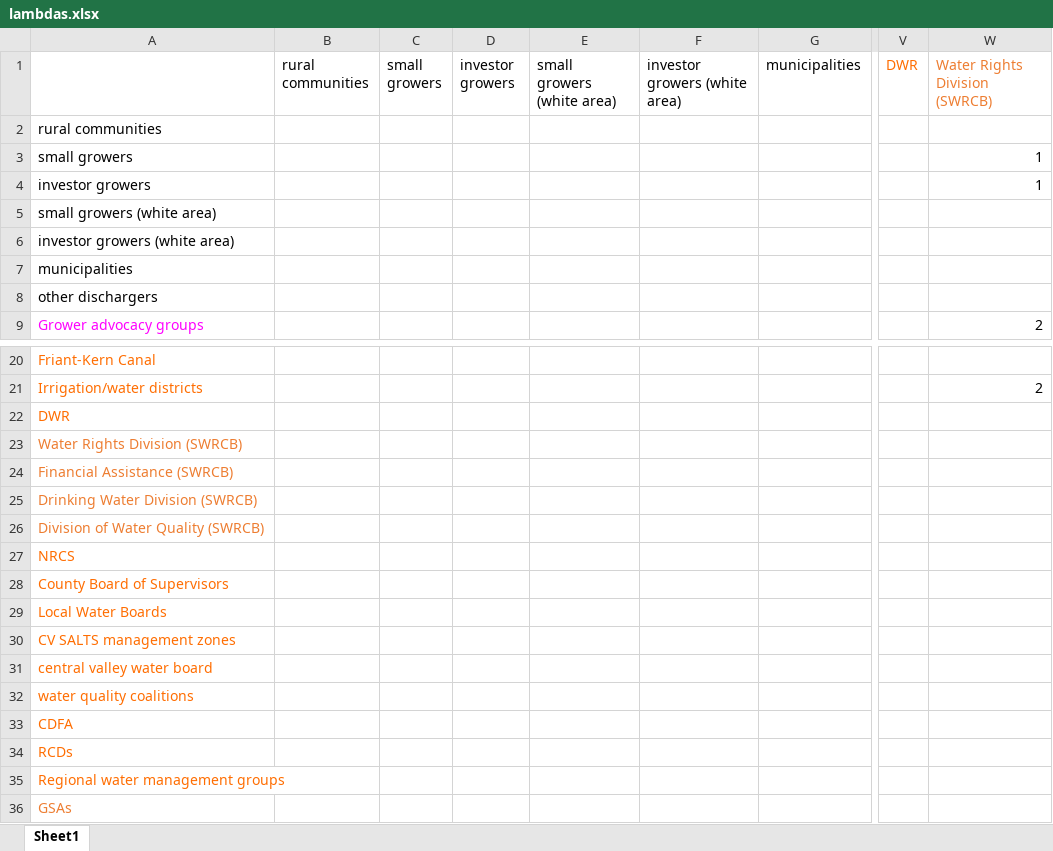
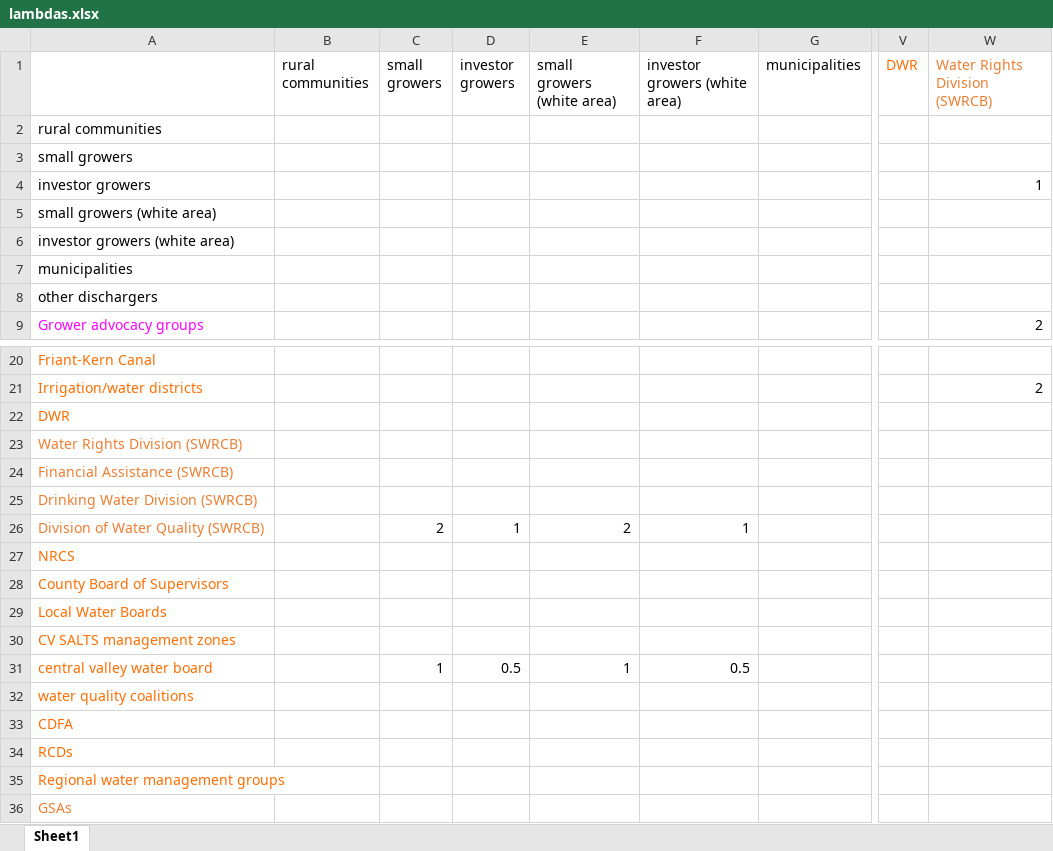
Before and after one commit to njmolla/SJV-gen-modeling, an Excel workbook: parameter_files/v2/lambdas.xlsx, sheet Sheet1, drawn as a sheet; only a part is shown, gaps mark what is left out; values as stored, in another font and other column widths than the file's, no borders; the diff names each change by its address in the sheet, - before the commit and + after, or states it on an @@ line.

Commit message:
change parameters (lambdas), add code for comparing

```diff
--- a/parameter_files/v2/lambdas.xlsx (sheet Sheet1)
+++ b/parameter_files/v2/lambdas.xlsx (sheet Sheet1)
-W3 (Water Rights Division (SWRCB)): 1
+W3 (Water Rights Division (SWRCB)): (empty)
-C26 (small growers): (empty)
+C26 (small growers): 2
-D26 (investor growers): (empty)
+D26 (investor growers): 1
-E26 (small growers (white area)): (empty)
+E26 (small growers (white area)): 2
-F26 (investor growers (white area)): (empty)
+F26 (investor growers (white area)): 1
-C31 (small growers): (empty)
+C31 (small growers): 1
-D31 (investor growers): (empty)
+D31 (investor growers): 0.5
-E31 (small growers (white area)): (empty)
+E31 (small growers (white area)): 1
-F31 (investor growers (white area)): (empty)
+F31 (investor growers (white area)): 0.5
```
Also changed, not shown: parameter_files/base/sigmas.xlsx, parameter_files/v1/lambdas.xlsx, 20 other files.
